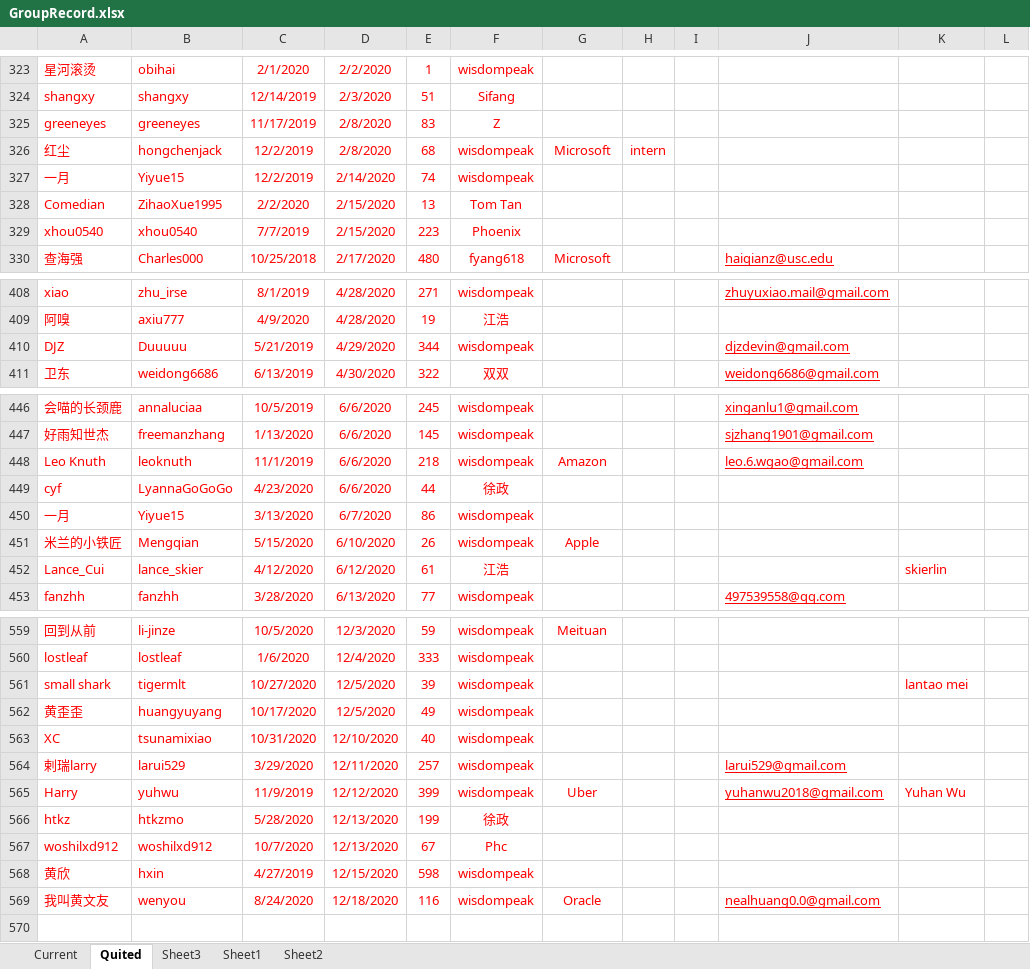
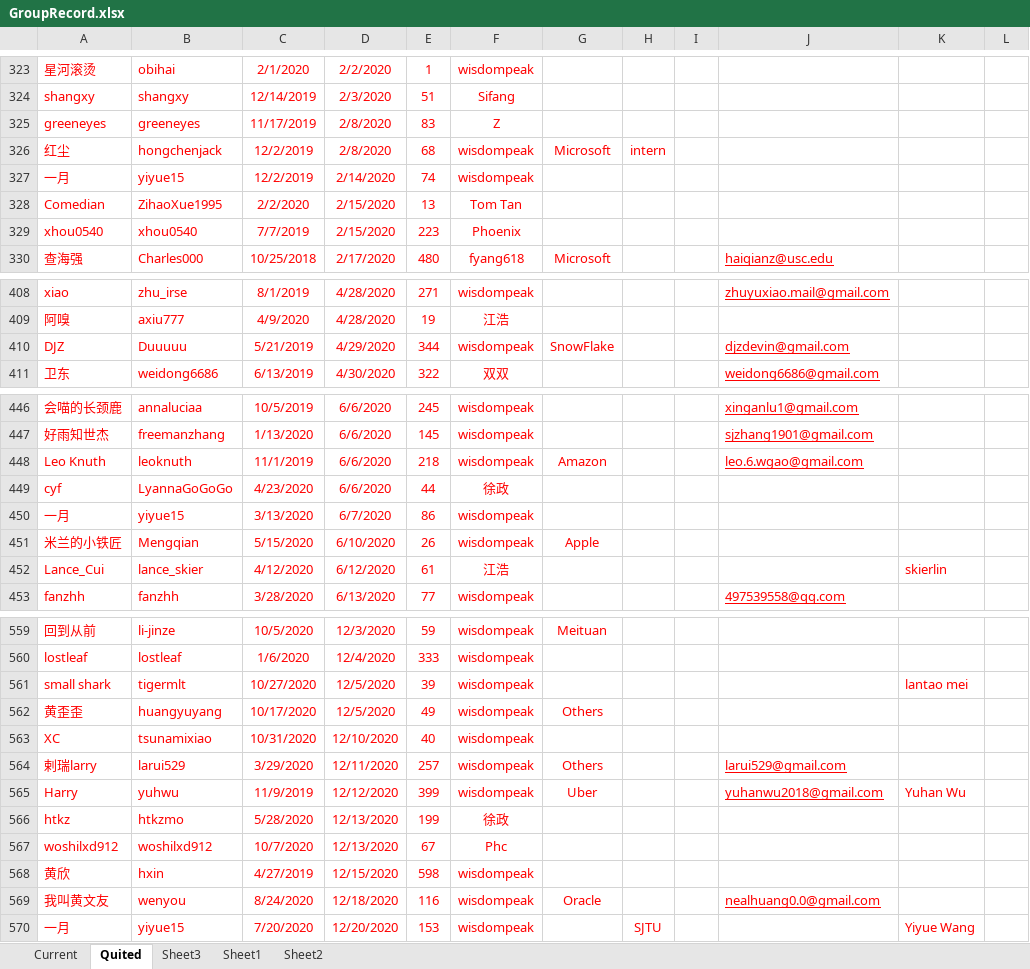
Before and after one commit to wisdompeak/lc-score-board, an Excel workbook: generateEXCEL/Data/Members/GroupRecord.xlsx, sheet Quited, drawn as a sheet; only a part is shown, gaps mark what is left out; values as stored, in another font and other column widths than the file's, no borders; the diff names each change by its address in the sheet, - before the commit and + after, or states it on an @@ line.

```diff
--- a/generateEXCEL/Data/Members/GroupRecord.xlsx (sheet Quited)
+++ b/generateEXCEL/Data/Members/GroupRecord.xlsx (sheet Quited)
-B327: Yiyue15
+B327: yiyue15
-G410: (empty)
+G410: SnowFlake
-B450: Yiyue15
+B450: yiyue15
-G562: (empty)
+G562: Others
-G564: (empty)
+G564: Others
+row 570: 一月 | yiyue15 | 7/20/2020 | 12/20/2020 | 153 | wisdompeak |  | SJTU |  |  | Yiyue Wang
```
Also changed, not shown: sheet Current, generateEXCEL/graduates.xlsx, generateEXCEL/index.xlsx, 18 other files.
